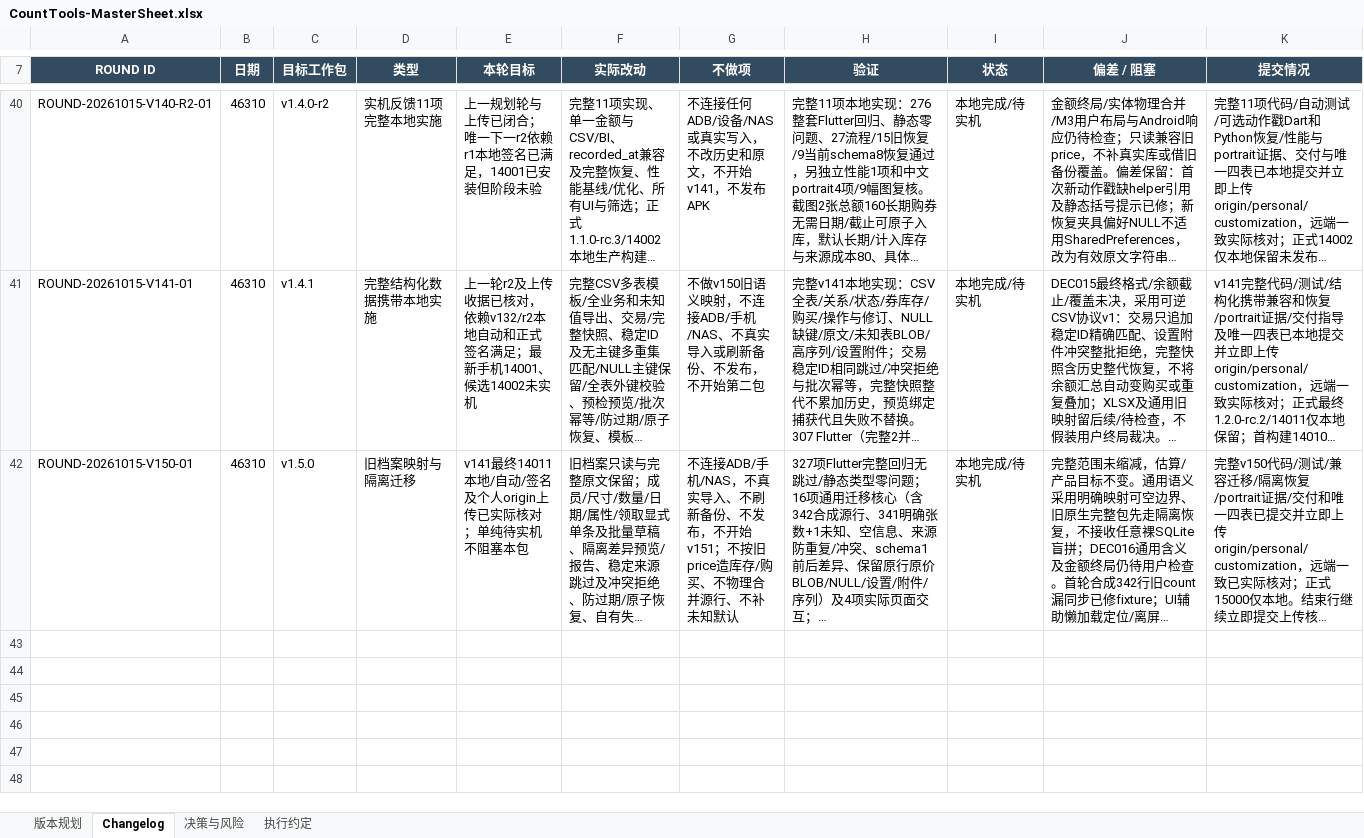
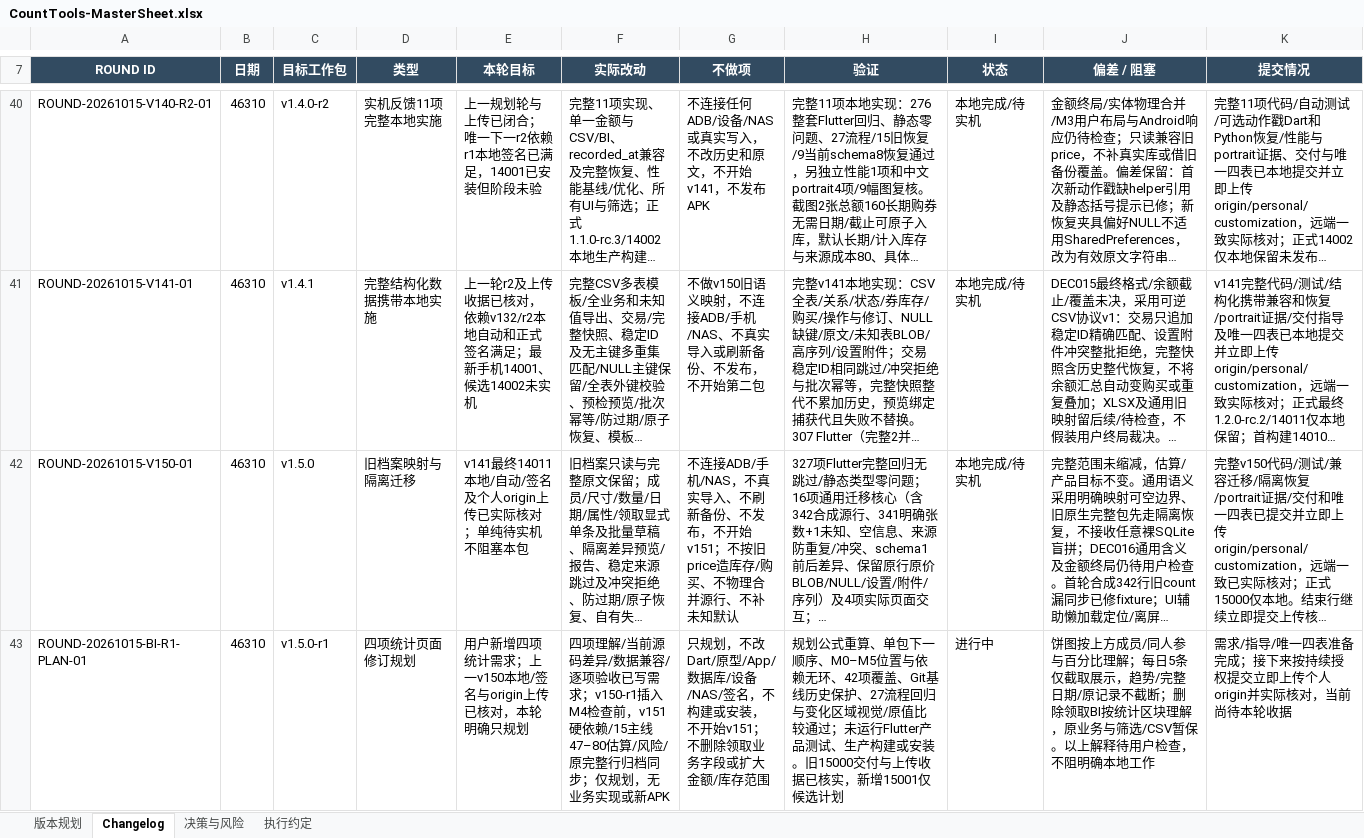
Before and after one commit to Seniorious66/count_tools, an Excel workbook: outputs/workflow-20261011/CountTools-MasterSheet.xlsx, sheet Changelog, drawn as a sheet; only a part is shown, gaps mark what is left out; long unchanged cells end in …; values as stored, in another font and other column widths than the file's, no borders; rows hold the shown columns only; the diff names each change by its address in the sheet, - before the commit and + after, or states it on an @@ line.

Commit message:
docs: plan four statistics display changes before stabilization

```diff
--- a/outputs/workflow-20261011/CountTools-MasterSheet.xlsx (sheet Changelog)
+++ b/outputs/workflow-20261011/CountTools-MasterSheet.xlsx (sheet Changelog)
+row 43: ROUND-20261015-BI-R1-PLAN-01 | 46310 | v1.5.0-r1 | 四项统计页面修订规划 | 用户新增四项统计需求；上一v150本地/签名与origin上传已核对，本轮明确只规划 | 四项理解/当前源码差异/数据兼容/逐项验收已写需求；v150-r1插入M4检查前，v151硬依赖/15主线47–80估算/风险/原完整行归档同步；仅规划，无业务实现或新APK | 只规划，不改Dart/原型/App/数据库/设备/NAS/签名，不构建或安装，不开始v151；不删除领取业务字段或扩大金额/库存范围 | 规划公式重算、单包下一顺序、M0–M5位置与依赖无环、42项覆盖、Git基线历史保护、27流程回归与变化区域视觉/原值比较通过；未运行Flutter产品测试、生产构建或安装。旧15000交付与上传收据已核实，新增15001仅候选计划 | 进行中 | 饼图按上方成员/同人参与百分比理解；每日5条仅截取展示，趋势/完整日期/原记录不截断；删除领取BI按统计区块理解，原业务与筛选/CSV暂保。以上解释待用户检查，不阻明确本地工作 | 需求/指导/唯一四表准备完成；接下来按持续授权提交立即上传个人origin并实际核对，当前尚待本轮收据
```
Also changed, not shown: sheet 版本规划, sheet 执行约定, sheet 决策与风险, 6 other files.
